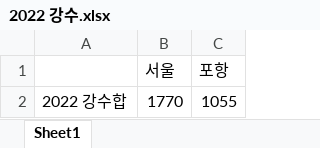
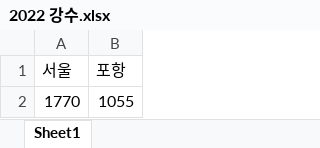
Before and after one commit to hyena0228/data_journalism_, an Excel workbook: 2022 강수.xlsx, sheet Sheet1, drawn as a sheet; values as stored, in another font and other column widths than the file's, no borders; the diff names each change by its address in the sheet, - before the commit and + after, or states it on an @@ line.

Commit message:
Update 2022 강수.xlsx

```diff
--- a/2022 강수.xlsx (sheet Sheet1)
+++ b/2022 강수.xlsx (sheet Sheet1)
-column A, row 2: 2022 강수합
```
